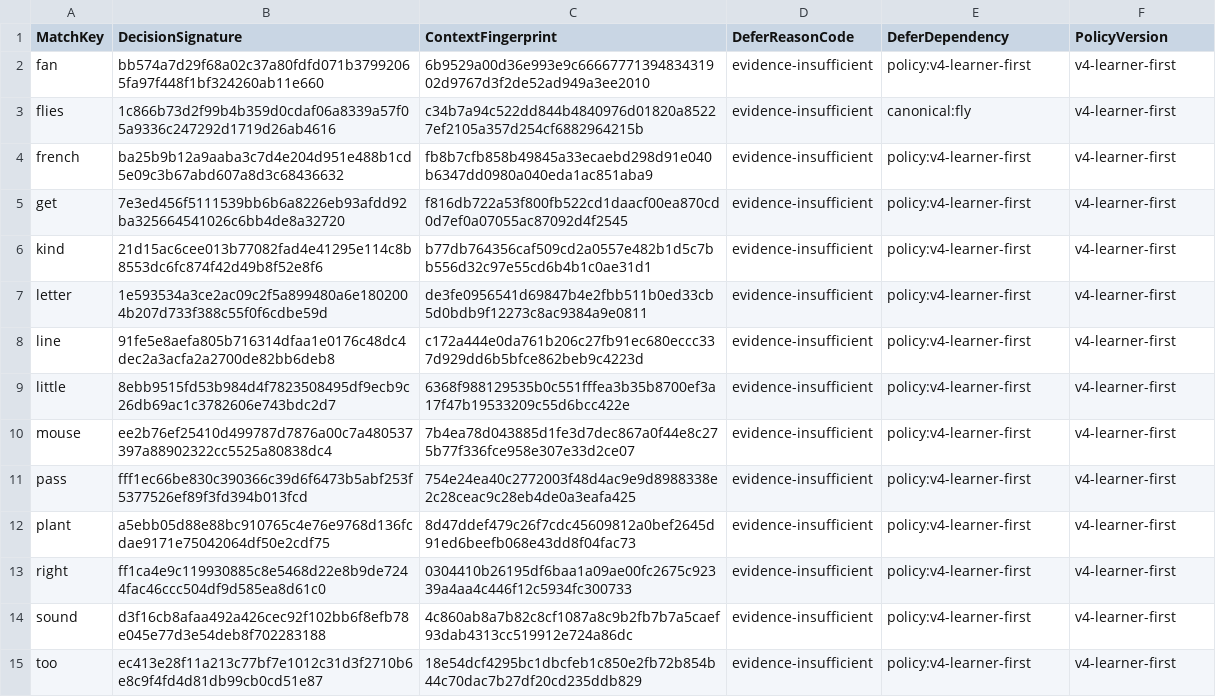
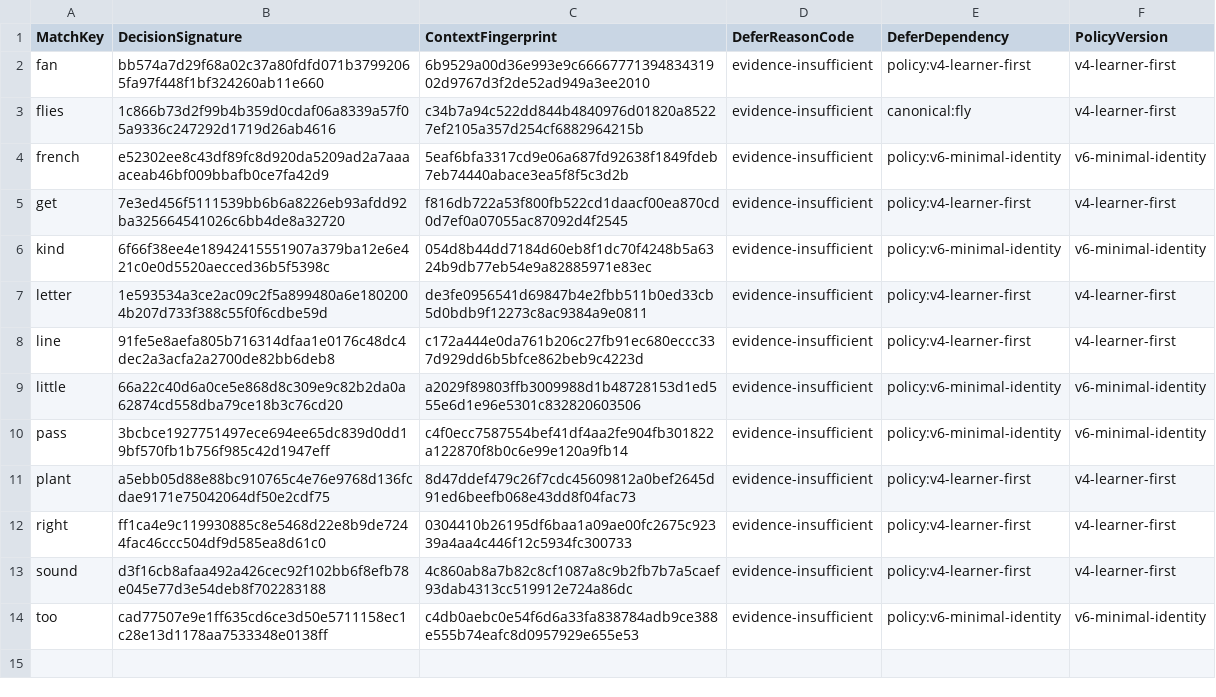
Before and after one commit to whisper-wind17/English, a CSV file: anki/klose/third_party_vocabulary/audit/defer_context.csv, drawn as a sheet.

```diff
--- a/anki/klose/third_party_vocabulary/audit/defer_context.csv
+++ b/anki/klose/third_party_vocabulary/audit/defer_context.csv
@@ -3,10 +3,9 @@ fan,bb574a7d29f68a02c37a80fdfd071b37992065fa97f448f1bf324260ab11e660,6b9529a00d3
 flies,1c866b73d2f99b4b359d0cdaf06a8339a57f05a9336c247292d1719d26ab4616,c34b7a94c522dd844b4840976d01820a85227ef2105a357d254cf6882964215b,evidence-insufficient,canonical:fly,v4-learner-first
-french,ba25b9b12a9aaba3c7d4e204d951e488b1cd5e09c3b67abd607a8d3c68436632,fb8b7cfb858b49845a33ecaebd298d91e040b6347dd0980a040eda1ac851aba9,evidence-insufficient,policy:v4-learner-first,v4-learner-first
+french,e52302ee8c43df89fc8d920da5209ad2a7aaaaceab46bf009bbafb0ce7fa42d9,5eaf6bfa3317cd9e06a687fd92638f1849fdeb7eb74440abace3ea5f8f5c3d2b,evidence-insufficient,policy:v6-minimal-identity,v6-minimal-identity
 get,7e3ed456f5111539bb6b6a8226eb93afdd92ba325664541026c6bb4de8a32720,f816db722a53f800fb522cd1daacf00ea870cd0d7ef0a07055ac87092d4f2545,evidence-insufficient,policy:v4-learner-first,v4-learner-first
-kind,21d15ac6cee013b77082fad4e41295e114c8b8553dc6fc874f42d49b8f52e8f6,b77db764356caf509cd2a0557e482b1d5c7bb556d32c97e55cd6b4b1c0ae31d1,evidence-insufficient,policy:v4-learner-first,v4-learner-first
+kind,6f66f38ee4e18942415551907a379ba12e6e421c0e0d5520aecced36b5f5398c,054d8b44dd7184d60eb8f1dc70f4248b5a6324b9db77eb54e9a82885971e83ec,evidence-insufficient,policy:v6-minimal-identity,v6-minimal-identity
 letter,1e593534a3ce2ac09c2f5a899480a6e1802004b207d733f388c55f0f6cdbe59d,de3fe0956541d69847b4e2fbb511b0ed33cb5d0bdb9f12273c8ac9384a9e0811,evidence-insufficient,policy:v4-learner-first,v4-learner-first
 line,91fe5e8aefa805b716314dfaa1e0176c48dc4dec2a3acfa2a2700de82bb6deb8,c172a444e0da761b206c27fb91ec680eccc337d929dd6b5bfce862beb9c4223d,evidence-insufficient,policy:v4-learner-first,v4-learner-first
-little,8ebb9515fd53b984d4f7823508495df9ecb9c26db69ac1c3782606e743bdc2d7,6368f988129535b0c551fffea3b35b8700ef3a17f47b19533209c55d6bcc422e,evidence-insufficient,policy:v4-learner-first,v4-learner-first
-mouse,ee2b76ef25410d499787d7876a00c7a480537397a88902322cc5525a80838dc4,7b4ea78d043885d1fe3d7dec867a0f44e8c275b77f336fce958e307e33d2ce07,evidence-insufficient,policy:v4-learner-first,v4-learner-first
-pass,fff1ec66be830c390366c39d6f6473b5abf253f5377526ef89f3fd394b013fcd,754e24ea40c2772003f48d4ac9e9d8988338e2c28ceac9c28eb4de0a3eafa425,evidence-insufficient,policy:v4-learner-first,v4-learner-first
+little,66a22c40d6a0ce5e868d8c309e9c82b2da0a62874cd558dba79ce18b3c76cd20,a2029f89803ffb3009988d1b48728153d1ed555e6d1e96e5301c832820603506,evidence-insufficient,policy:v6-minimal-identity,v6-minimal-identity
+pass,3bcbce1927751497ece694ee65dc839d0dd19bf570fb1b756f985c42d1947eff,c4f0ecc7587554bef41df4aa2fe904fb301822a122870f8b0c6e99e120a9fb14,evidence-insufficient,policy:v6-minimal-identity,v6-minimal-identity
 plant,a5ebb05d88e88bc910765c4e76e9768d136fcdae9171e75042064df50e2cdf75,8d47ddef479c26f7cdc45609812a0bef2645d91ed6beefb068e43dd8f04fac73,evidence-insufficient,policy:v4-learner-first,v4-learner-first
@@ -14,2 +13,2 @@ right,ff1ca4e9c119930885c8e5468d22e8b9de7244fac46ccc504df9d585ea8d61c0,0304410b2
 sound,d3f16cb8afaa492a426cec92f102bb6f8efb78e045e77d3e54deb8f702283188,4c860ab8a7b82c8cf1087a8c9b2fb7b7a5caef93dab4313cc519912e724a86dc,evidence-insufficient,policy:v4-learner-first,v4-learner-first
-too,ec413e28f11a213c77bf7e1012c31d3f2710b6e8c9f4fd4d81db99cb0cd51e87,18e54dcf4295bc1dbcfeb1c850e2fb72b854b44c70dac7b27df20cd235ddb829,evidence-insufficient,policy:v4-learner-first,v4-learner-first
+too,cad77507e9e1ff635cd6ce3d50e5711158ec1c28e13d1178aa7533348e0138ff,c4db0aebc0e54f6d6a33fa838784adb9ce388e555b74eafc8d0957929e655e53,evidence-insufficient,policy:v6-minimal-identity,v6-minimal-identity
```
Also changed, not shown: anki/klose/third_party_vocabulary/audit/review_bundle.csv, anki/klose/third_party_vocabulary/audit/selected_review_view.csv, 10 other files.
